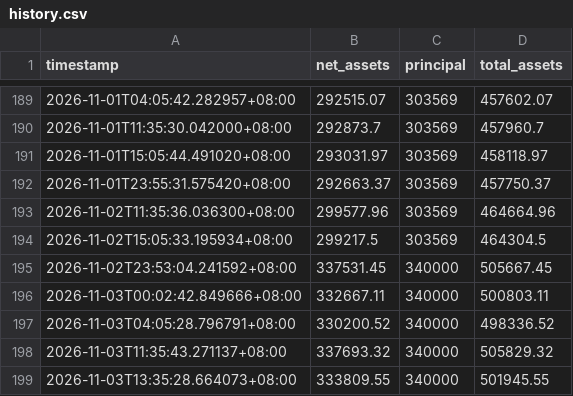
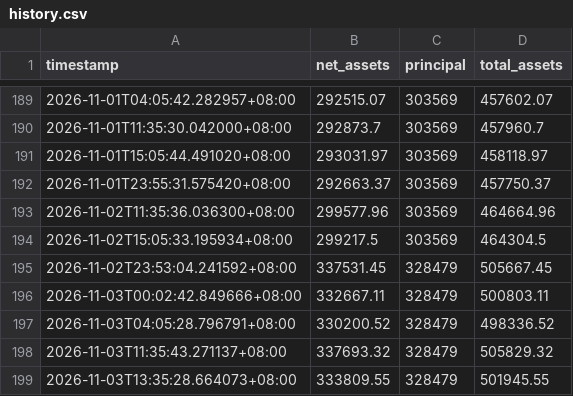
Before and after one commit to Yorinnox/mypushplus, a CSV file: history.csv, drawn as a sheet; only a part is shown, gaps mark what is left out.

Commit message:
Update history.csv

```diff
--- a/history.csv
+++ b/history.csv
@@ -194,6 +194,6 @@ timestamp,net_assets,principal,total_assets
 2026-11-02T15:05:33.195934+08:00,299217.5,303569,464304.5
-2026-11-02T23:53:04.241592+08:00,337531.45,340000,505667.45
-2026-11-03T00:02:42.849666+08:00,332667.11,340000,500803.11
-2026-11-03T04:05:28.796791+08:00,330200.52,340000,498336.52
-2026-11-03T11:35:43.271137+08:00,337693.32,340000,505829.32
-2026-11-03T13:35:28.664073+08:00,333809.55,340000,501945.55
+2026-11-02T23:53:04.241592+08:00,337531.45,328479,505667.45
+2026-11-03T00:02:42.849666+08:00,332667.11,328479,500803.11
+2026-11-03T04:05:28.796791+08:00,330200.52,328479,498336.52
+2026-11-03T11:35:43.271137+08:00,337693.32,328479,505829.32
+2026-11-03T13:35:28.664073+08:00,333809.55,328479,501945.55
```
